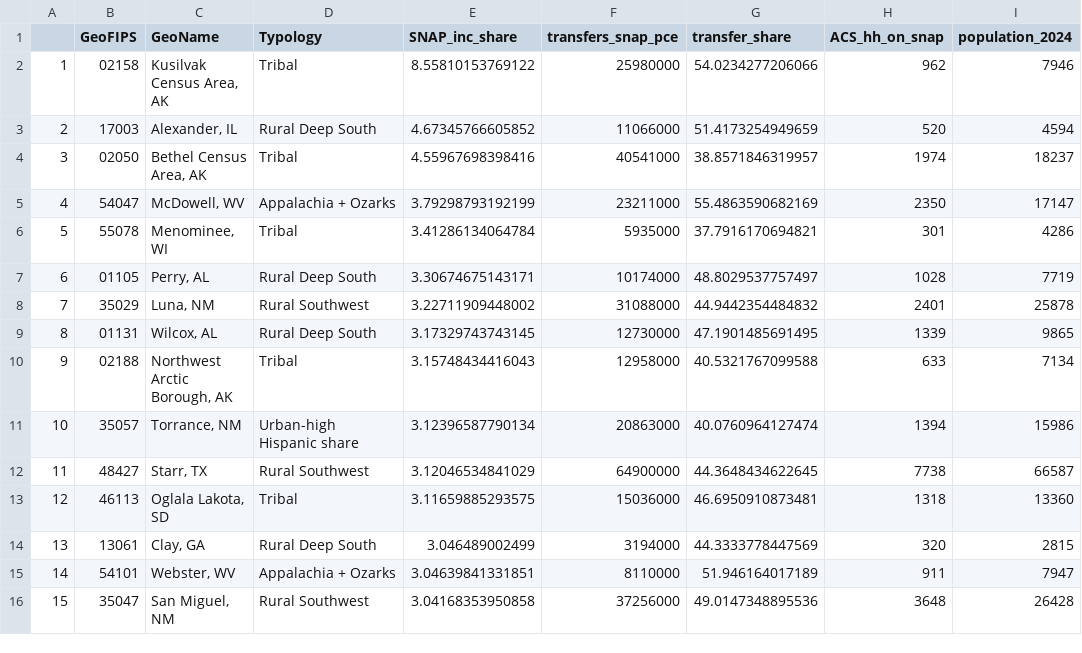
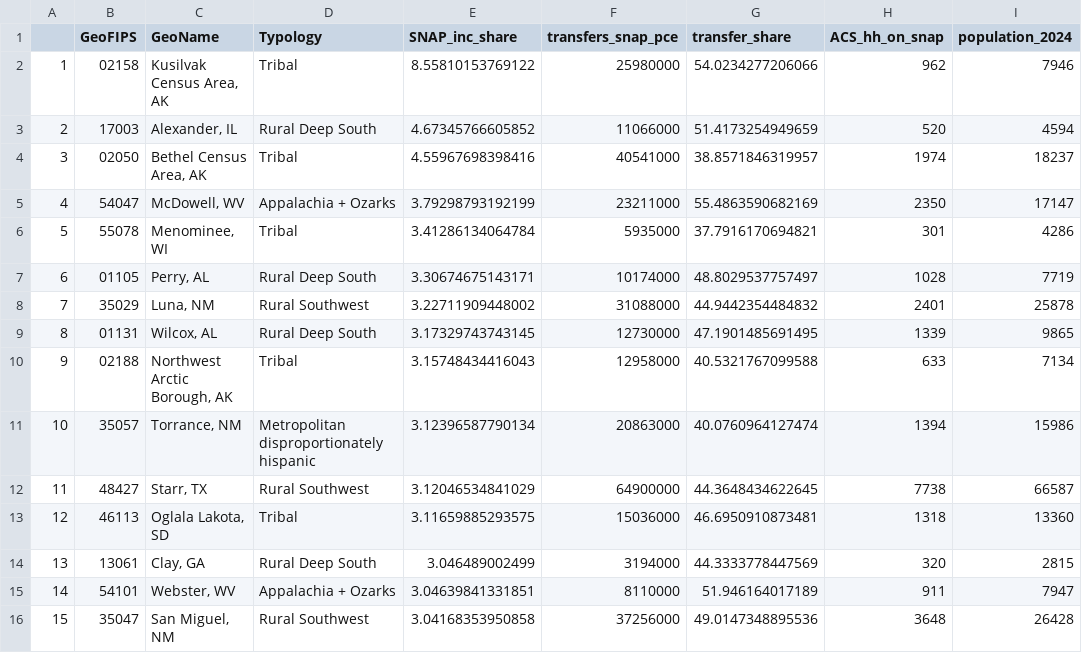
Before and after one commit to EIG-Research/SNAP-shutdown, a CSV file: output/tables/top15_reliant_inc.csv, drawn as a sheet.

```diff
--- a/output/tables/top15_reliant_inc.csv
+++ b/output/tables/top15_reliant_inc.csv
@@ -10,3 +10,3 @@
 "9","02188","Northwest Arctic Borough, AK","Tribal",3.15748434416043,12958000,40.5321767099588,633,7134
-"10","35057","Torrance, NM","Urban-high Hispanic share",3.12396587790134,20863000,40.0760964127474,1394,15986
+"10","35057","Torrance, NM","Metropolitan disproportionately hispanic",3.12396587790134,20863000,40.0760964127474,1394,15986
 "11","48427","Starr, TX","Rural Southwest",3.12046534841029,64900000,44.3648434622645,7738,66587
```
Also changed, not shown: output/all_cleaned_data_snap.csv, output/tables/topline_table_ACS.csv, 3 other files.
